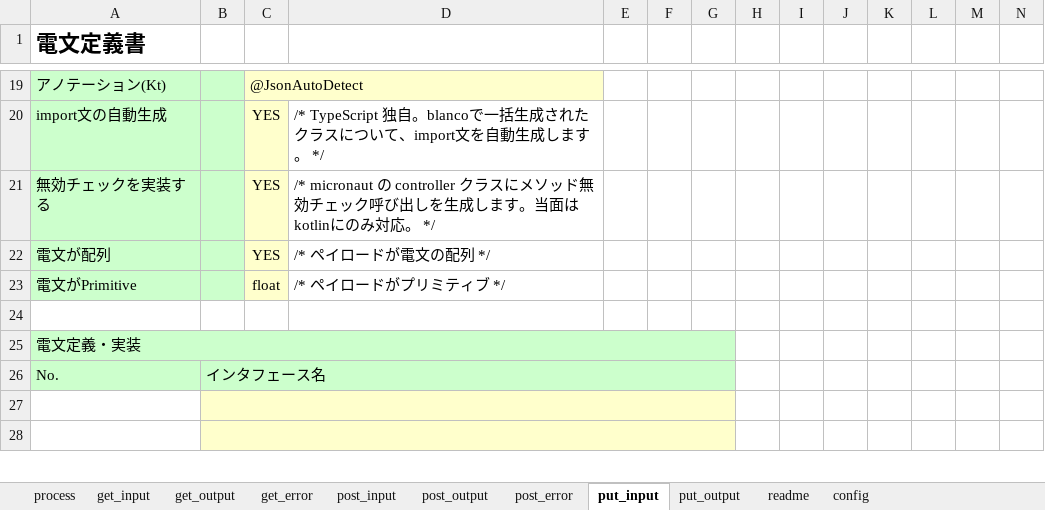
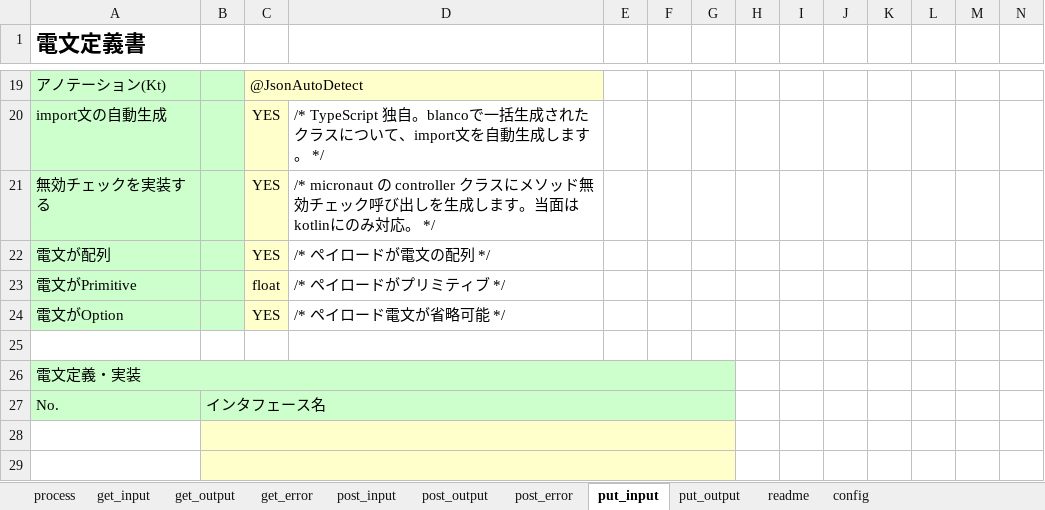
Before and after one commit to uedaueo/blancoRestGeneratorKt, an Excel workbook: meta/plainApi/BlancoApiPlainPrimitiveArraySample.xlsx, sheet put_input, drawn as a sheet; only a part is shown, gaps mark what is left out; values as stored, in another font and other column widths than the file's, no borders; rows hold the shown columns only; the diff names each change by its address in the sheet, - before the commit and + after, or states it on an @@ line.

```diff
--- a/meta/plainApi/BlancoApiPlainPrimitiveArraySample.xlsx (sheet put_input)
+++ b/meta/plainApi/BlancoApiPlainPrimitiveArraySample.xlsx (sheet put_input)
+row 24: 電文がOption |  | YES | /* ペイロード電文が省略可能 */
```
Also changed, not shown: meta/plainApi/BlancoApiPlainArraySample.xlsx, meta/plainApi/BlancoApiPlainSample.xlsx, 23 other files.
